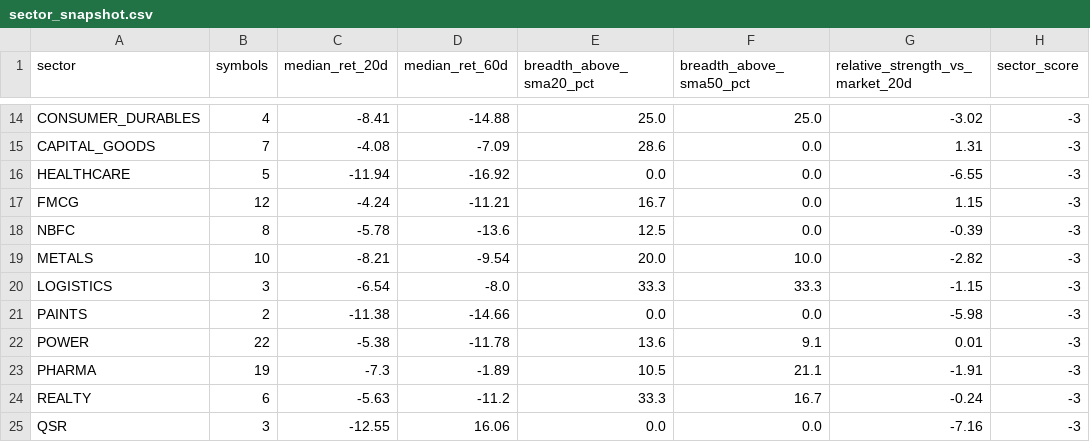
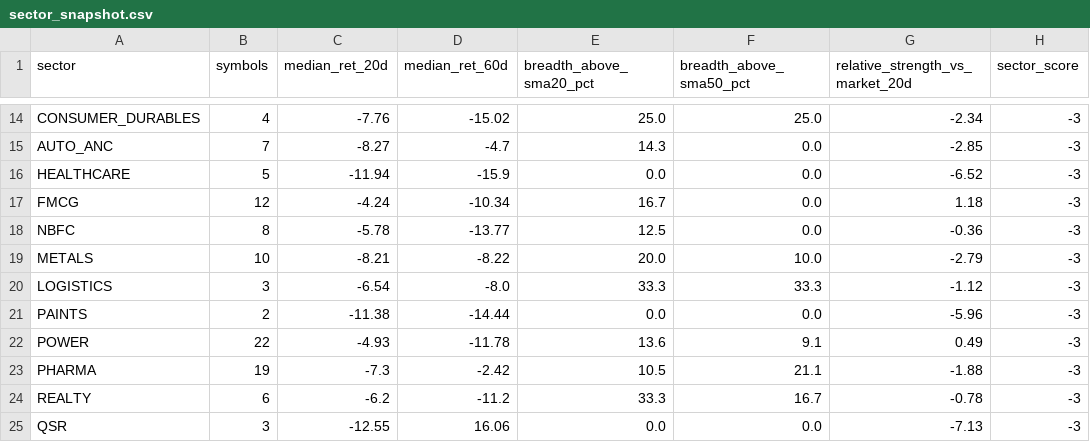
Before and after one commit to abhishekb1991/Swingtradingapp, a CSV file: sector_snapshot.csv, drawn as a sheet; only a part is shown, gaps mark what is left out; removed rows and columns are numbered as before the commit, all else as after; the diff covers the shown part only; the diff names each change by its address in the sheet, - before the commit and + after, or states it on an @@ line.

```diff
--- a/sector_snapshot.csv
+++ b/sector_snapshot.csv
-C14 (median_ret_20d): -8.41
+C14 (median_ret_20d): -7.76
-D14 (median_ret_60d): -14.88
+D14 (median_ret_60d): -15.02
-G14 (relative_strength_vs_market_20d): -3.02
+G14 (relative_strength_vs_market_20d): -2.34
-row 15: CAPITAL_GOODS | 7 | -4.08 | -7.09 | 28.6 | 0.0 | 1.31 | -3
+row 15: AUTO_ANC | 7 | -8.27 | -4.7 | 14.3 | 0.0 | -2.85 | -3
-D16 (median_ret_60d): -16.92
+D16 (median_ret_60d): -15.9
-G16 (relative_strength_vs_market_20d): -6.55
+G16 (relative_strength_vs_market_20d): -6.52
-D17 (median_ret_60d): -11.21
+D17 (median_ret_60d): -10.34
-G17 (relative_strength_vs_market_20d): 1.15
+G17 (relative_strength_vs_market_20d): 1.18
-D18 (median_ret_60d): -13.6
+D18 (median_ret_60d): -13.77
-G18 (relative_strength_vs_market_20d): -0.39
+G18 (relative_strength_vs_market_20d): -0.36
-D19 (median_ret_60d): -9.54
+D19 (median_ret_60d): -8.22
-G19 (relative_strength_vs_market_20d): -2.82
+G19 (relative_strength_vs_market_20d): -2.79
-G20 (relative_strength_vs_market_20d): -1.15
+G20 (relative_strength_vs_market_20d): -1.12
-D21 (median_ret_60d): -14.66
+D21 (median_ret_60d): -14.44
-G21 (relative_strength_vs_market_20d): -5.98
+G21 (relative_strength_vs_market_20d): -5.96
-C22 (median_ret_20d): -5.38
+C22 (median_ret_20d): -4.93
-G22 (relative_strength_vs_market_20d): 0.01
+G22 (relative_strength_vs_market_20d): 0.49
-D23 (median_ret_60d): -1.89
+D23 (median_ret_60d): -2.42
-G23 (relative_strength_vs_market_20d): -1.91
+G23 (relative_strength_vs_market_20d): -1.88
-C24 (median_ret_20d): -5.63
+C24 (median_ret_20d): -6.2
-G24 (relative_strength_vs_market_20d): -0.24
+G24 (relative_strength_vs_market_20d): -0.78
-G25 (relative_strength_vs_market_20d): -7.16
+G25 (relative_strength_vs_market_20d): -7.13
```
Also changed, not shown: 3 added rows, 3 removed rows and 25 edited cells elsewhere in this file, exports/recommendations.csv, macro_snapshot.csv, 3 other files.
